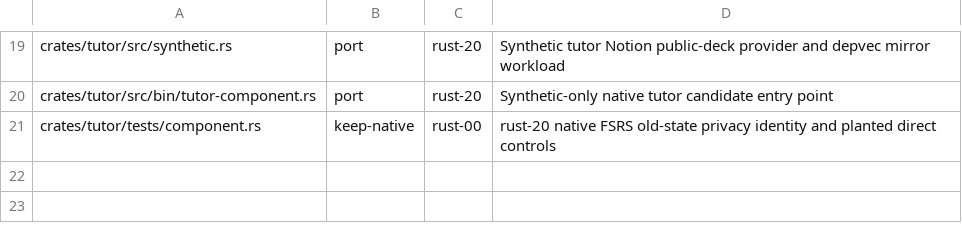
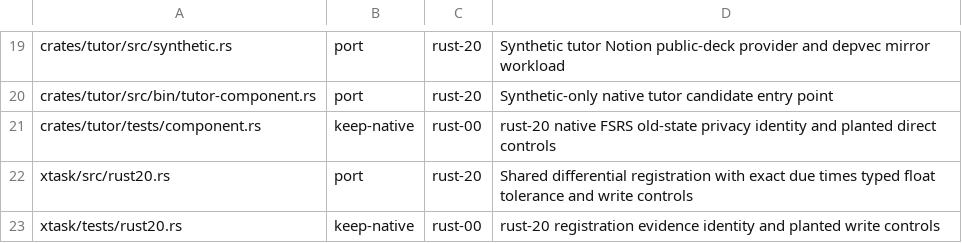
Before and after one commit to fyodoriv/careerbrew, a CSV file: docs/plans/rust-inventory.d/rust-20.csv, drawn as a sheet; only a part is shown, gaps mark what is left out; the diff names each change by its address in the sheet, - before the commit and + after, or states it on an @@ line.

```diff
--- a/docs/plans/rust-inventory.d/rust-20.csv
+++ b/docs/plans/rust-inventory.d/rust-20.csv
+row 22: xtask/src/rust20.rs | port | rust-20 | Shared differential registration with exact due times typed float tolerance and write controls
+row 23: xtask/tests/rust20.rs | keep-native | rust-00 | rust-20 registration evidence identity and planted write controls
```
Also changed, not shown: 18 other files.
